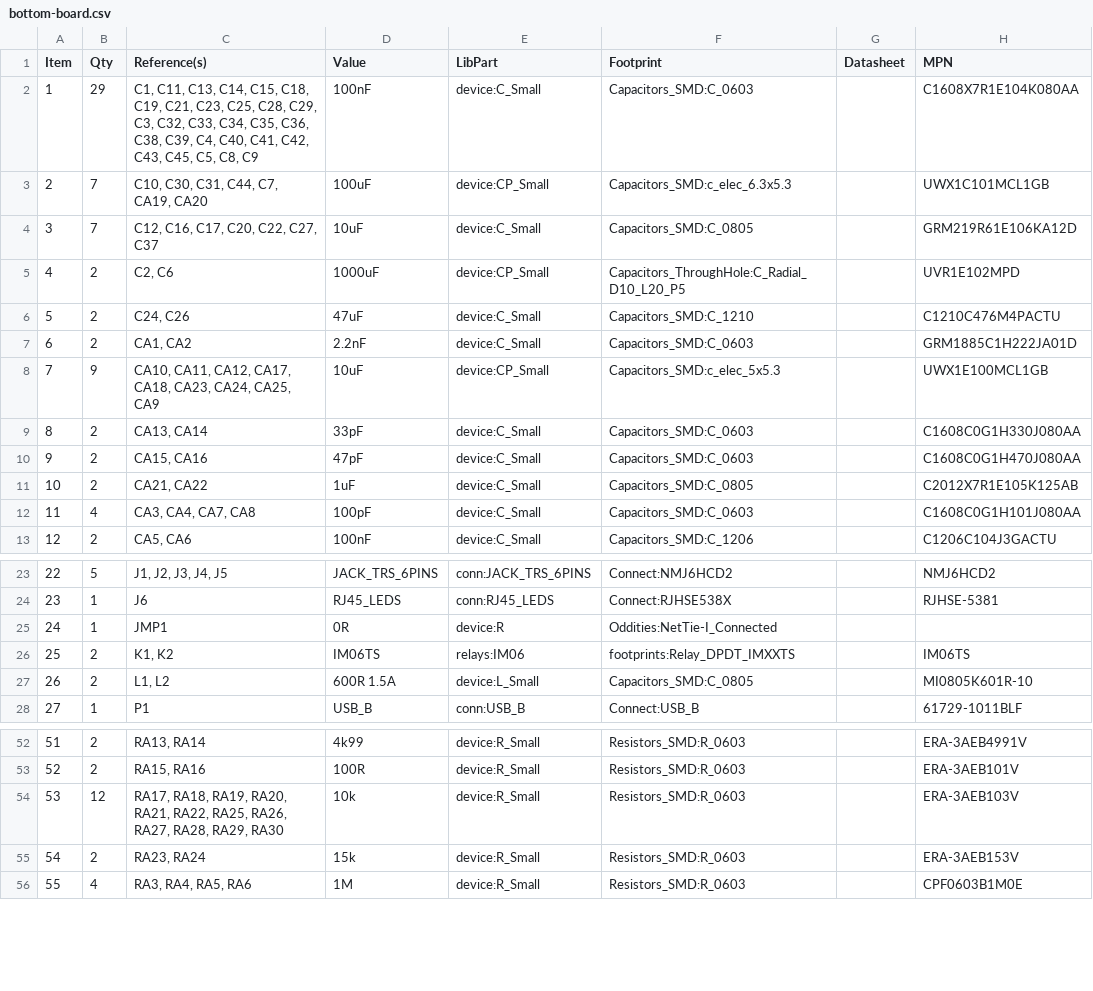
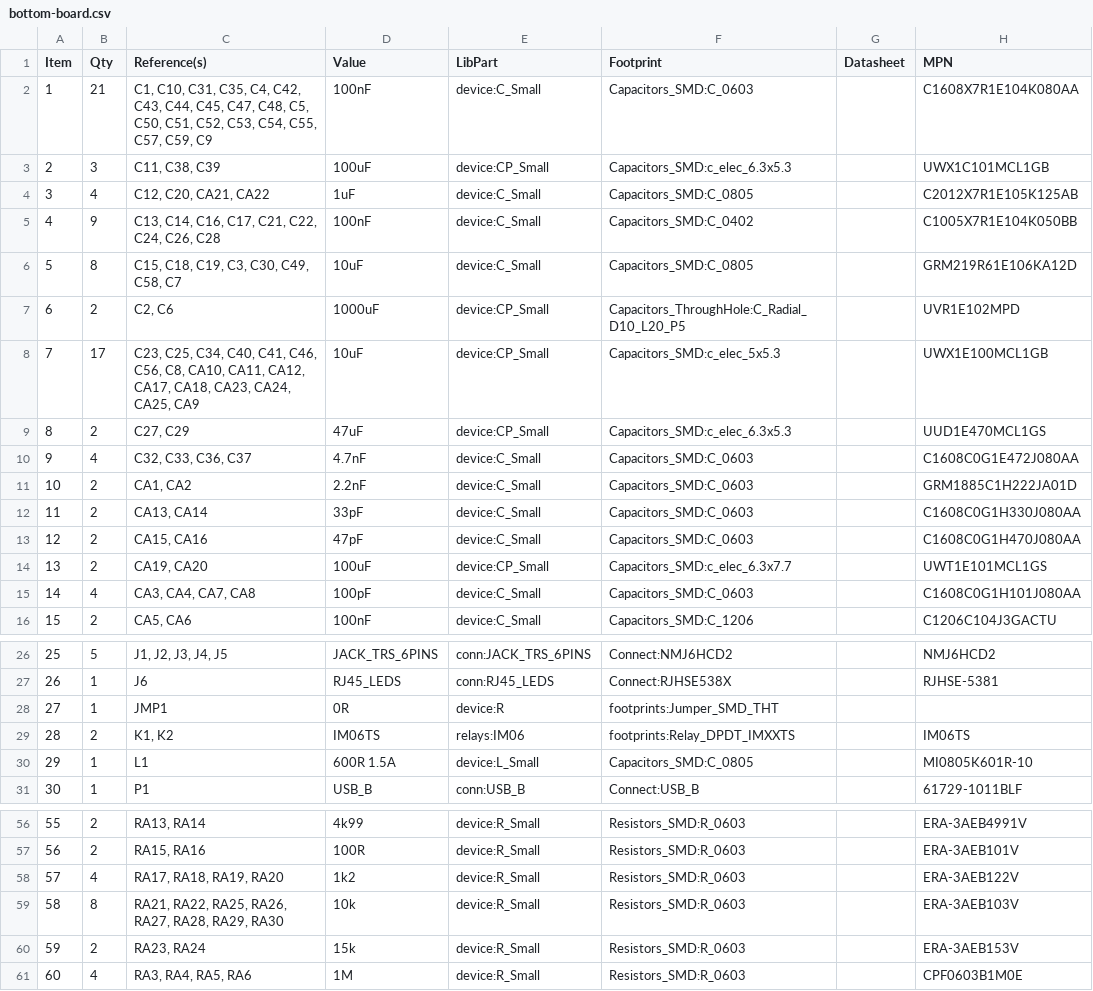
Before and after one commit to mod-audio/mod-hw-duoX, a CSV file: hw-design/bottom-board/bottom-board.csv, drawn as a sheet; only a part is shown, gaps mark what is left out; removed rows and columns are numbered as before the commit, all else as after; the diff covers the shown part only; the diff names each change by its address in the sheet, - before the commit and + after, or states it on an @@ line.

Commit message:
bottom-board: BOM updated

```diff
--- a/hw-design/bottom-board/bottom-board.csv
+++ b/hw-design/bottom-board/bottom-board.csv
-B2 (Qty): 29
+B2 (Qty): 21
-C2 (Reference(s)): C1, C11, C13, C14, C15, C18, C19, C21, C23, C25, C28, C29, C3, C32, C33, C34, C35, C36, C38, C39, C4, C40, C41, C42, C43, C45, C5, C8, C9
+C2 (Reference(s)): C1, C10, C31, C35, C4, C42, C43, C44, C45, C47, C48, C5, C50, C51, C52, C53, C54, C55, C57, C59, C9
-B3 (Qty): 7
+B3 (Qty): 3
-C3 (Reference(s)): C10, C30, C31, C44, C7, CA19, CA20
+C3 (Reference(s)): C11, C38, C39
+row 4: 3 | 4 | C12, C20, CA21, CA22 | 1uF | device:C_Small | Capacitors_SMD:C_0805 |  | C2012X7R1E105K125AB
+row 5: 4 | 9 | C13, C14, C16, C17, C21, C22, C24, C26, C28 | 100nF | device:C_Small | Capacitors_SMD:C_0402 |  | C1005X7R1E104K050BB
@@ column A (Item) renumbered from row 6 down @@
-B6 (Qty): 7
+B6 (Qty): 8
-C6 (Reference(s)): C12, C16, C17, C20, C22, C27, C37
+C6 (Reference(s)): C15, C18, C19, C3, C30, C49, C58, C7
+row 8: 7 | 17 | C23, C25, C34, C40, C41, C46, C56, C8, CA10, CA11, CA12, CA17, CA18, CA23, CA24, CA25, CA9 | 10uF | device:CP_Small | Capacitors_SMD:c_elec_5x5.3 |  | UWX1E100MCL1GB
-C9 (Reference(s)): C24, C26
+C9 (Reference(s)): C27, C29
-E9 (LibPart): device:C_Small
+E9 (LibPart): device:CP_Small
-F9 (Footprint): Capacitors_SMD:C_1210
+F9 (Footprint): Capacitors_SMD:c_elec_6.3x5.3
-H9 (MPN): C1210C476M4PACTU
+H9 (MPN): UUD1E470MCL1GS
+row 10: 9 | 4 | C32, C33, C36, C37 | 4.7nF | device:C_Small | Capacitors_SMD:C_0603 |  | C1608C0G1E472J080AA
-row 8: 7 | 9 | CA10, CA11, CA12, CA17, CA18, CA23, CA24, CA25, CA9 | 10uF | device:CP_Small | Capacitors_SMD:c_elec_5x5.3 |  | UWX1E100MCL1GB
-row 11: 10 | 2 | CA21, CA22 | 1uF | device:C_Small | Capacitors_SMD:C_0805 |  | C2012X7R1E105K125AB
+row 14: 13 | 2 | CA19, CA20 | 100uF | device:CP_Small | Capacitors_SMD:c_elec_6.3x7.7 |  | UWT1E101MCL1GS
-F28 (Footprint): Oddities:NetTie-I_Connected
+F28 (Footprint): footprints:Jumper_SMD_THT
-B30 (Qty): 2
+B30 (Qty): 1
-C30 (Reference(s)): L1, L2
+C30 (Reference(s)): L1
+row 58: 57 | 4 | RA17, RA18, RA19, RA20 | 1k2 | device:R_Small | Resistors_SMD:R_0603 |  | ERA-3AEB122V
-B59 (Qty): 12
+B59 (Qty): 8
-C59 (Reference(s)): RA17, RA18, RA19, RA20, RA21, RA22,…
+C59 (Reference(s)): RA21, RA22,…
```
Also changed, not shown: 1 added row and 14 edited cells elsewhere in this file, 1 other file.
